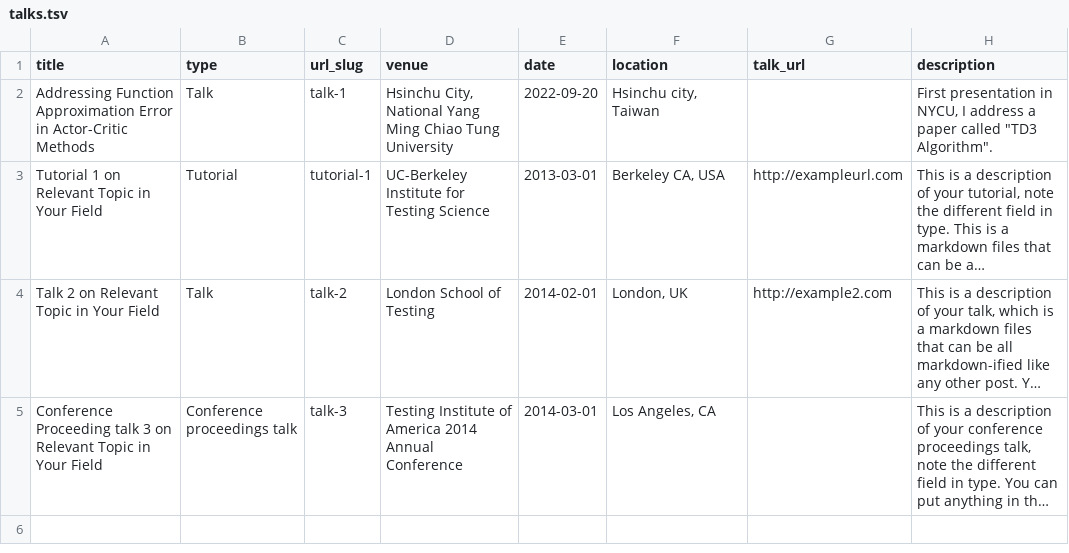
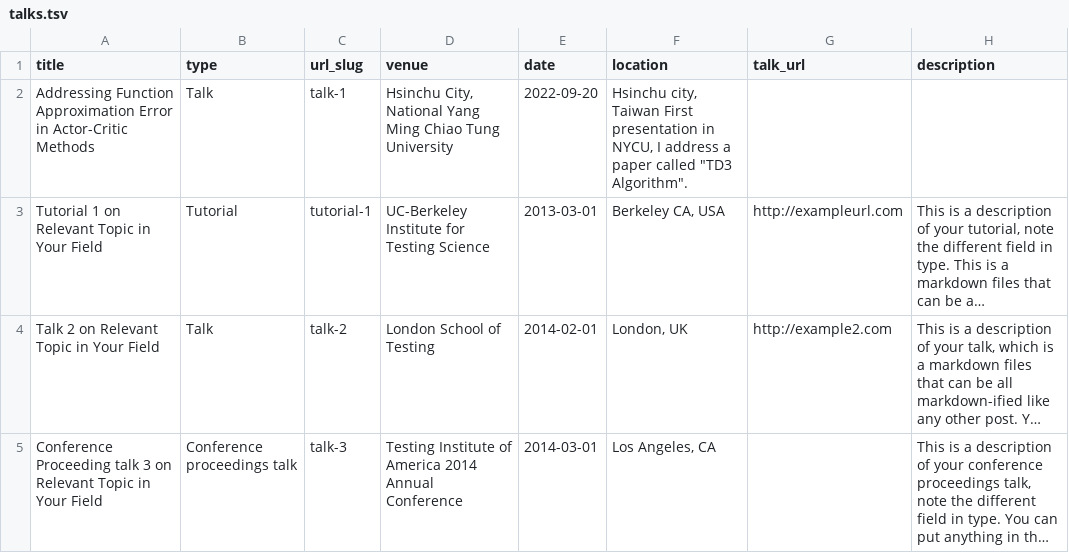
Before and after one commit to jacksonchen1998/jacksonchen1998.github.io, a TSV file: markdown_generator/talks.tsv, drawn as a sheet; long unchanged cells end in …; the diff names each change by its address in the sheet, - before the commit and + after, or states it on an @@ line.

Commit message:
Update talks.tsv

```diff
--- a/markdown_generator/talks.tsv
+++ b/markdown_generator/talks.tsv
-F2 (location): …city, Taiwan
+F2 (location): …city, Taiwan First presentation in NYCU, I address a paper called "TD3 Algorithm".
-H2 (description): First presentation in NYCU, I address a paper called "TD3 Algorithm".
+H2 (description): (empty)
```
